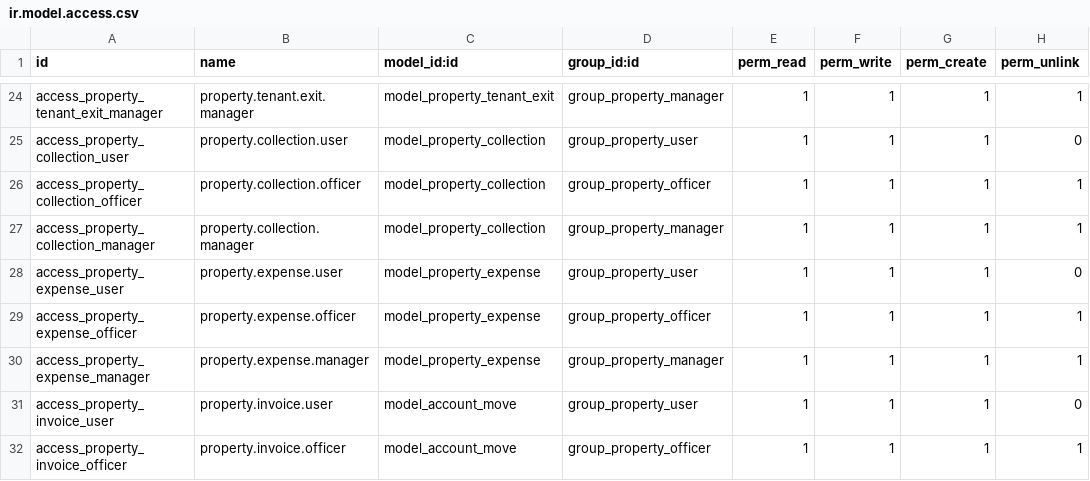
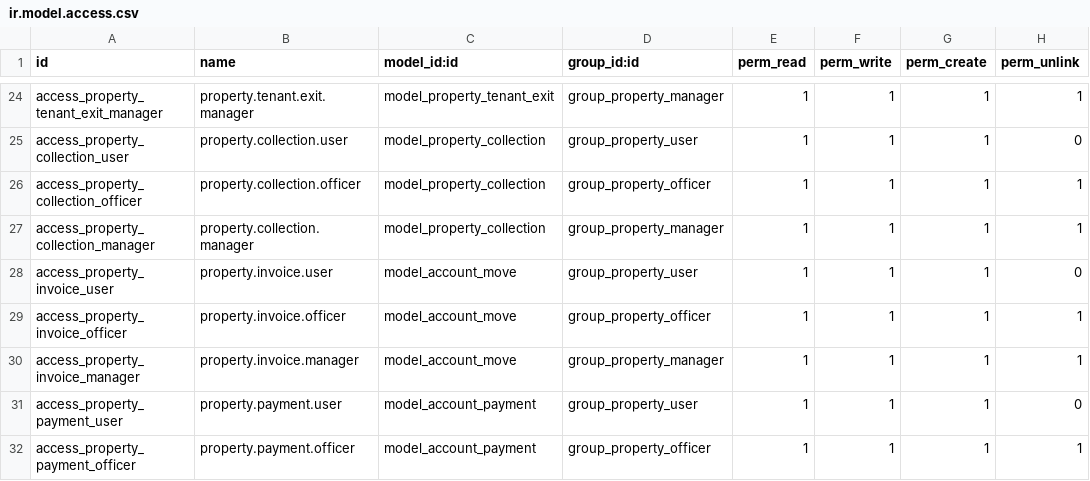
Before and after one commit to muhammadanaswayanad/property_management_lite, a CSV file: security/ir.model.access.csv, drawn as a sheet; only a part is shown, gaps mark what is left out; the shorter side is filled out with more unchanged rows; the diff names each change by its address in the sheet, - before the commit and + after, or states it on an @@ line.

Commit message:
[Major] remove Propery.expense and use built in vendor bills instead. Other minor changes and fixes

```diff
--- a/security/ir.model.access.csv
+++ b/security/ir.model.access.csv
-row 28: access_property_expense_user | property.expense.user | model_property_expense | group_property_user | 1 | 1 | 1 | 0
-row 29: access_property_expense_officer | property.expense.officer | model_property_expense | group_property_officer | 1 | 1 | 1 | 1
-row 30: access_property_expense_manager | property.expense.manager | model_property_expense | group_property_manager | 1 | 1 | 1 | 1
```
Also changed, not shown: 17 other files.
